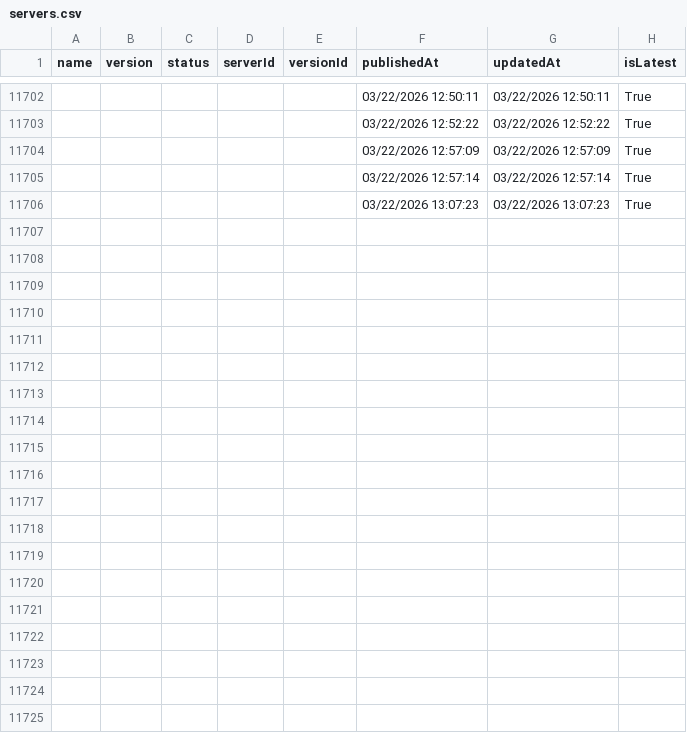
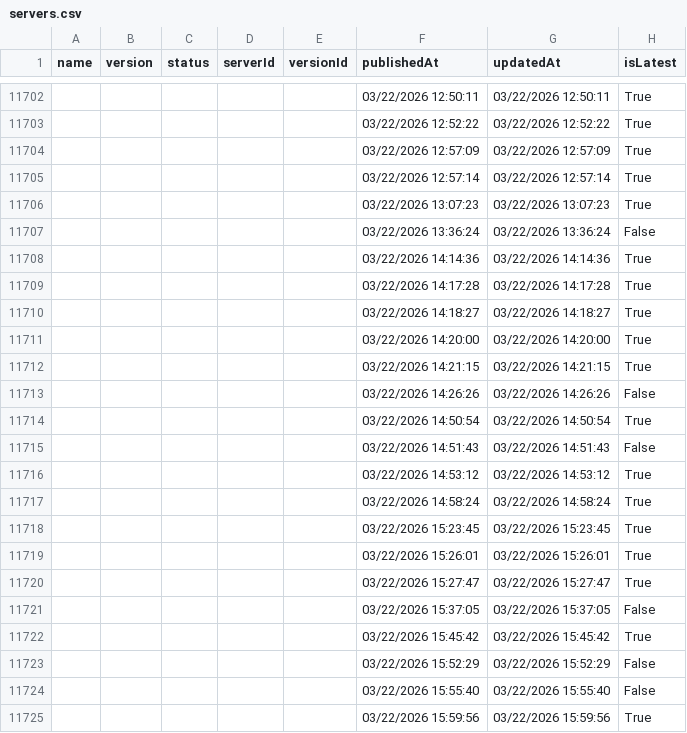
Before and after one commit to joelverhagen/mcp-insights, a CSV file: servers.csv, drawn as a sheet; only a part is shown, gaps mark what is left out; the diff covers the shown part only.

```diff
--- a/servers.csv
+++ b/servers.csv
@@ -11706 +11706,20 @@
 ,,,,,"03/22/2026 13:07:23","03/22/2026 13:07:23","True"
+,,,,,"03/22/2026 13:36:24","03/22/2026 13:36:24","False"
+,,,,,"03/22/2026 14:14:36","03/22/2026 14:14:36","True"
+,,,,,"03/22/2026 14:17:28","03/22/2026 14:17:28","True"
+,,,,,"03/22/2026 14:18:27","03/22/2026 14:18:27","True"
+,,,,,"03/22/2026 14:20:00","03/22/2026 14:20:00","True"
+,,,,,"03/22/2026 14:21:15","03/22/2026 14:21:15","True"
+,,,,,"03/22/2026 14:26:26","03/22/2026 14:26:26","False"
+,,,,,"03/22/2026 14:50:54","03/22/2026 14:50:54","True"
+,,,,,"03/22/2026 14:51:43","03/22/2026 14:51:43","False"
+,,,,,"03/22/2026 14:53:12","03/22/2026 14:53:12","True"
+,,,,,"03/22/2026 14:58:24","03/22/2026 14:58:24","True"
+,,,,,"03/22/2026 15:23:45","03/22/2026 15:23:45","True"
+,,,,,"03/22/2026 15:26:01","03/22/2026 15:26:01","True"
+,,,,,"03/22/2026 15:27:47","03/22/2026 15:27:47","True"
+,,,,,"03/22/2026 15:37:05","03/22/2026 15:37:05","False"
+,,,,,"03/22/2026 15:45:42","03/22/2026 15:45:42","True"
+,,,,,"03/22/2026 15:52:29","03/22/2026 15:52:29","False"
+,,,,,"03/22/2026 15:55:40","03/22/2026 15:55:40","False"
+,,,,,"03/22/2026 15:59:56","03/22/2026 15:59:56","True"
```
Also changed, not shown: 10 added rows and 15 edited cells elsewhere in this file, 3 other files.
